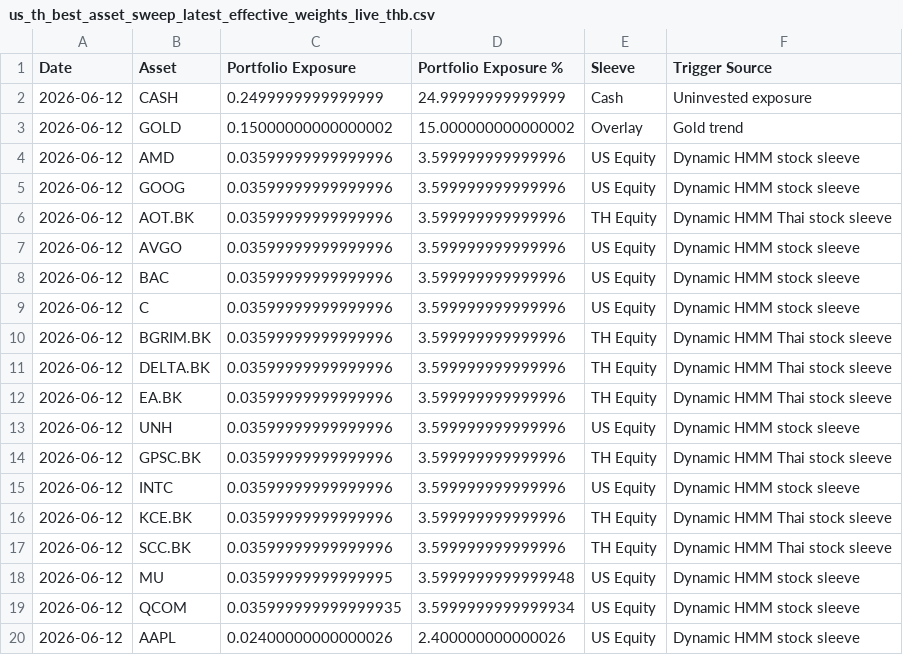
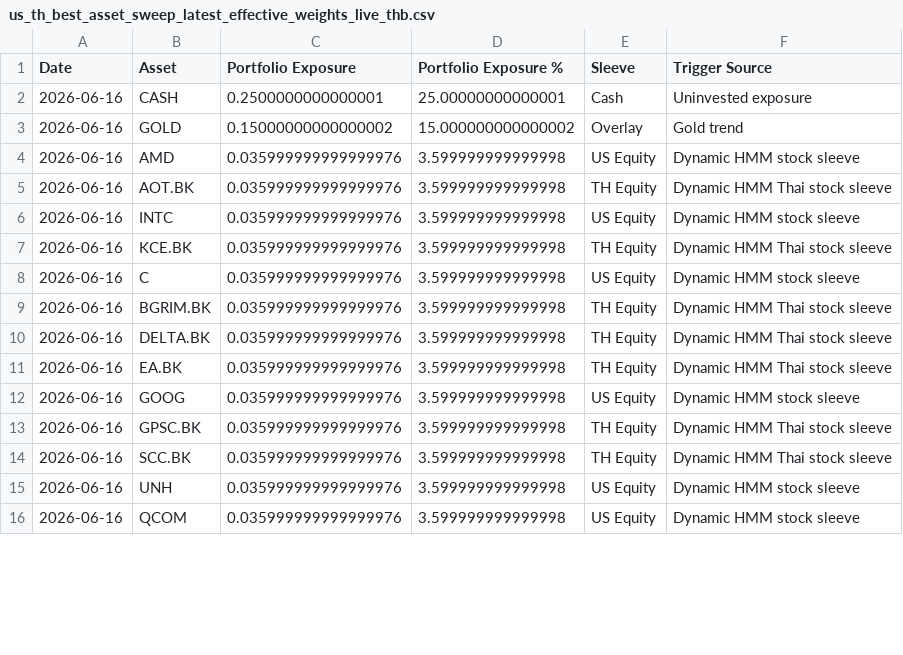
Before and after one commit to pong0401/port_opt_advance, a CSV file: result/us_th_best_asset_sweep_latest_effective_weights_live_thb.csv, drawn as a sheet; only a part is shown; the diff covers the shown part only.

```diff
--- a/result/us_th_best_asset_sweep_latest_effective_weights_live_thb.csv
+++ b/result/us_th_best_asset_sweep_latest_effective_weights_live_thb.csv
@@ -1,20 +1,16 @@
 Date,Asset,Portfolio Exposure,Portfolio Exposure %,Sleeve,Trigger Source
-2026-06-12,CASH,0.2499999999999999,24.99999999999999,Cash,Uninvested exposure
-2026-06-12,GOLD,0.15000000000000002,15.000000000000002,Overlay,Gold trend
-2026-06-12,AMD,0.03599999999999996,3.599999999999996,US Equity,Dynamic HMM stock sleeve
-2026-06-12,GOOG,0.03599999999999996,3.599999999999996,US Equity,Dynamic HMM stock sleeve
-2026-06-12,AOT.BK,0.03599999999999996,3.599999999999996,TH Equity,Dynamic HMM Thai stock sleeve
-2026-06-12,AVGO,0.03599999999999996,3.599999999999996,US Equity,Dynamic HMM stock sleeve
-2026-06-12,BAC,0.03599999999999996,3.599999999999996,US Equity,Dynamic HMM stock sleeve
-2026-06-12,C,0.03599999999999996,3.599999999999996,US Equity,Dynamic HMM stock sleeve
-2026-06-12,BGRIM.BK,0.03599999999999996,3.599999999999996,TH Equity,Dynamic HMM Thai stock sleeve
-2026-06-12,DELTA.BK,0.03599999999999996,3.599999999999996,TH Equity,Dynamic HMM Thai stock sleeve
-2026-06-12,EA.BK,0.03599999999999996,3.599999999999996,TH Equity,Dynamic HMM Thai stock sleeve
-2026-06-12,UNH,0.03599999999999996,3.599999999999996,US Equity,Dynamic HMM stock sleeve
-2026-06-12,GPSC.BK,0.03599999999999996,3.599999999999996,TH Equity,Dynamic HMM Thai stock sleeve
-2026-06-12,INTC,0.03599999999999996,3.599999999999996,US Equity,Dynamic HMM stock sleeve
-2026-06-12,KCE.BK,0.03599999999999996,3.599999999999996,TH Equity,Dynamic HMM Thai stock sleeve
-2026-06-12,SCC.BK,0.03599999999999996,3.599999999999996,TH Equity,Dynamic HMM Thai stock sleeve
-2026-06-12,MU,0.03599999999999995,3.5999999999999948,US Equity,Dynamic HMM stock sleeve
-2026-06-12,QCOM,0.035999999999999935,3.5999999999999934,US Equity,Dynamic HMM stock sleeve
-2026-06-12,AAPL,0.02400000000000026,2.400000000000026,US Equity,Dynamic HMM stock sleeve
+2026-06-16,CASH,0.2500000000000001,25.00000000000001,Cash,Uninvested exposure
+2026-06-16,GOLD,0.15000000000000002,15.000000000000002,Overlay,Gold trend
+2026-06-16,AMD,0.035999999999999976,3.599999999999998,US Equity,Dynamic HMM stock sleeve
+2026-06-16,AOT.BK,0.035999999999999976,3.599999999999998,TH Equity,Dynamic HMM Thai stock sleeve
+2026-06-16,INTC,0.035999999999999976,3.599999999999998,US Equity,Dynamic HMM stock sleeve
+2026-06-16,KCE.BK,0.035999999999999976,3.599999999999998,TH Equity,Dynamic HMM Thai stock sleeve
+2026-06-16,C,0.035999999999999976,3.599999999999998,US Equity,Dynamic HMM stock sleeve
+2026-06-16,BGRIM.BK,0.035999999999999976,3.599999999999998,TH Equity,Dynamic HMM Thai stock sleeve
+2026-06-16,DELTA.BK,0.035999999999999976,3.599999999999998,TH Equity,Dynamic HMM Thai stock sleeve
+2026-06-16,EA.BK,0.035999999999999976,3.599999999999998,TH Equity,Dynamic HMM Thai stock sleeve
+2026-06-16,GOOG,0.035999999999999976,3.599999999999998,US Equity,Dynamic HMM stock sleeve
+2026-06-16,GPSC.BK,0.035999999999999976,3.599999999999998,TH Equity,Dynamic HMM Thai stock sleeve
+2026-06-16,SCC.BK,0.035999999999999976,3.599999999999998,TH Equity,Dynamic HMM Thai stock sleeve
+2026-06-16,UNH,0.035999999999999976,3.599999999999998,US Equity,Dynamic HMM stock sleeve
+2026-06-16,QCOM,0.035999999999999976,3.599999999999998,US Equity,Dynamic HMM stock sleeve
```
Also changed, not shown: 5 added rows elsewhere in this file, result/us_th_jp_optimized_minvol_top10_cap15_weekly_latest_effective_weights_thb.csv, result/us_th_side_trigger_cash_drag_latest_asset_weights_live_thb.csv, 16 other files.
